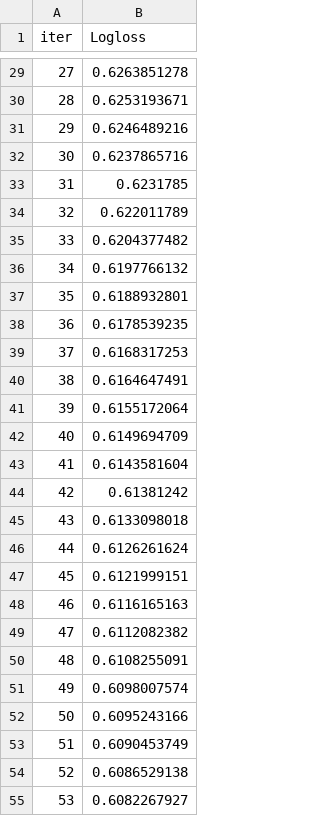
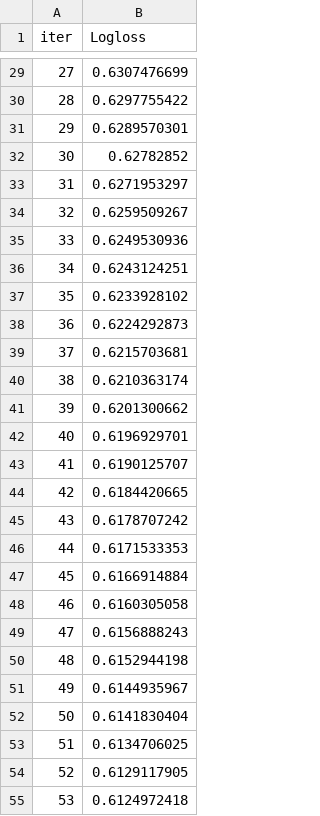
Before and after one commit to Gonzalo32/loto-predictor, a TSV file: catboost_info/learn_error.tsv, drawn as a sheet; only a part is shown, gaps mark what is left out; the diff covers the shown part only.

```diff
--- a/catboost_info/learn_error.tsv
+++ b/catboost_info/learn_error.tsv
@@ -29,27 +29,27 @@ iter	Logloss
-27	0.6263851278
-28	0.6253193671
-29	0.6246489216
-30	0.6237865716
-31	0.6231785
-32	0.622011789
-33	0.6204377482
-34	0.6197766132
-35	0.6188932801
-36	0.6178539235
-37	0.6168317253
-38	0.6164647491
-39	0.6155172064
-40	0.6149694709
-41	0.6143581604
-42	0.61381242
-43	0.6133098018
-44	0.6126261624
-45	0.6121999151
-46	0.6116165163
-47	0.6112082382
-48	0.6108255091
-49	0.6098007574
-50	0.6095243166
-51	0.6090453749
-52	0.6086529138
-53	0.6082267927
+27	0.6307476699
+28	0.6297755422
+29	0.6289570301
+30	0.62782852
+31	0.6271953297
+32	0.6259509267
+33	0.6249530936
+34	0.6243124251
+35	0.6233928102
+36	0.6224292873
+37	0.6215703681
+38	0.6210363174
+39	0.6201300662
+40	0.6196929701
+41	0.6190125707
+42	0.6184420665
+43	0.6178707242
+44	0.6171533353
+45	0.6166914884
+46	0.6160305058
+47	0.6156888243
+48	0.6152944198
+49	0.6144935967
+50	0.6141830404
+51	0.6134706025
+52	0.6129117905
+53	0.6124972418
```
Also changed, not shown: 123 edited cells elsewhere in this file, catboost_info/time_left.tsv, 3 other files.
